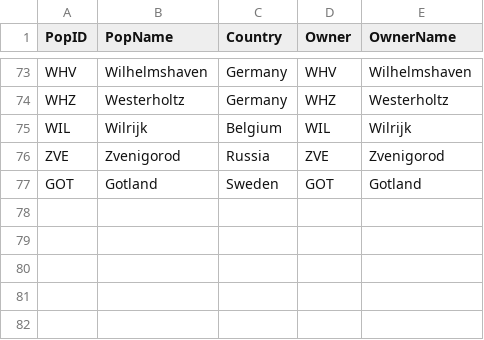
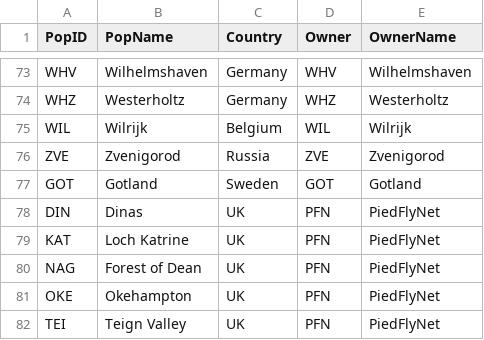
Before and after one commit to SPI-Birds/pipelines, a CSV file: inst/extdata/pop_codes.csv, drawn as a sheet; only a part is shown, gaps mark what is left out.

```diff
--- a/inst/extdata/pop_codes.csv
+++ b/inst/extdata/pop_codes.csv
@@ -77 +77,6 @@ ZVE,Zvenigorod,Russia,ZVE,Zvenigorod
 GOT,Gotland,Sweden,GOT,Gotland
+DIN,Dinas,UK,PFN,PiedFlyNet
+KAT,Loch Katrine,UK,PFN,PiedFlyNet
+NAG,Forest of Dean,UK,PFN,PiedFlyNet
+OKE,Okehampton,UK,PFN,PiedFlyNet
+TEI,Teign Valley,UK,PFN,PiedFlyNet
```
Also changed, not shown: inst/extdata/pop_locations.csv, inst/extdata/pop_species_combos.csv, 1 other file.
